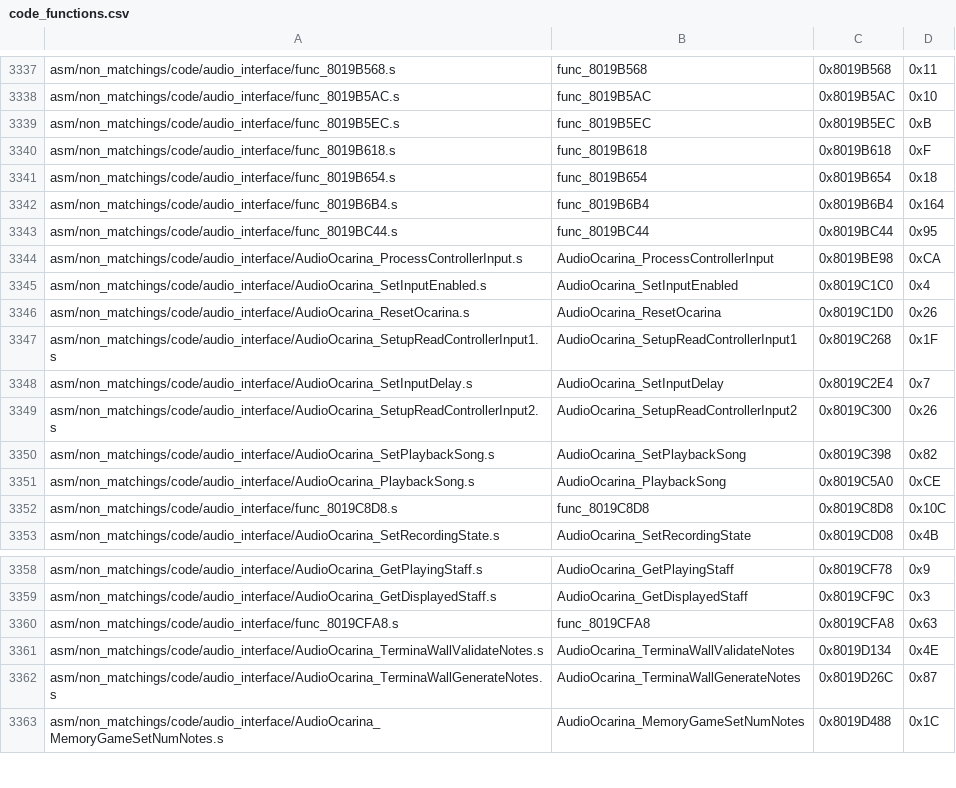
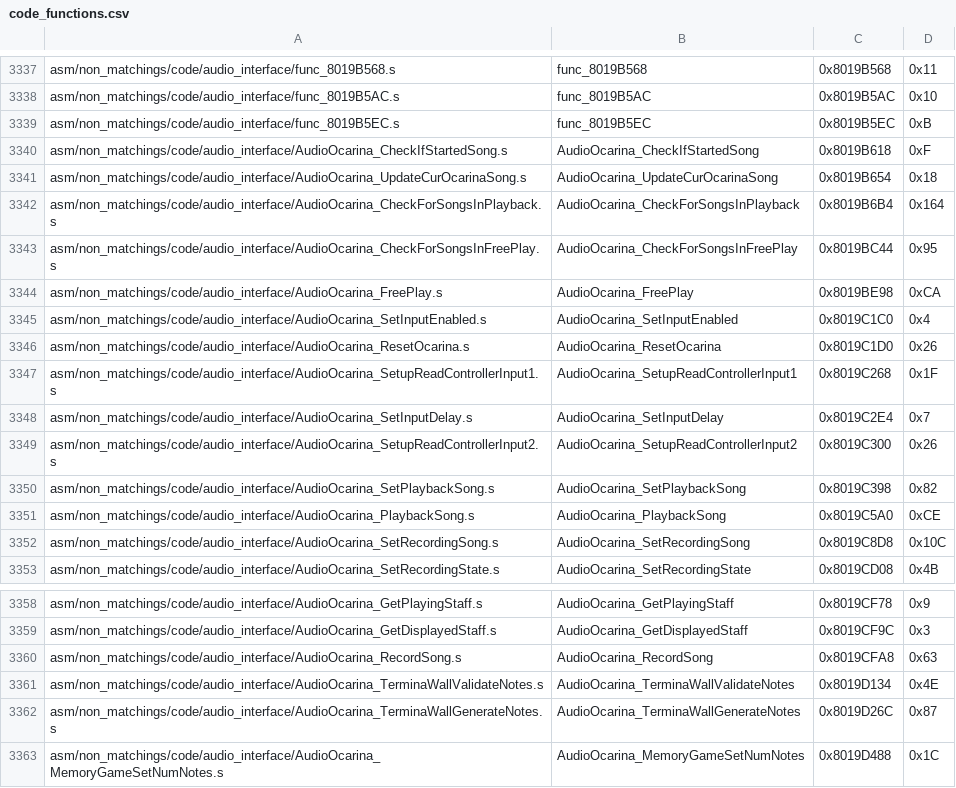
Before and after one commit to engineer124/mm, a CSV file: tools/sizes/code_functions.csv, drawn as a sheet; only a part is shown, gaps mark what is left out.

Commit message:
Naming ocarina functions

```diff
--- a/tools/sizes/code_functions.csv
+++ b/tools/sizes/code_functions.csv
@@ -3339,7 +3339,7 @@ asm/non_matchings/code/audio_interface/func_8019B5AC.s,func_8019B5AC,0x8019B5AC,
 asm/non_matchings/code/audio_interface/func_8019B5EC.s,func_8019B5EC,0x8019B5EC,0xB
-asm/non_matchings/code/audio_interface/func_8019B618.s,func_8019B618,0x8019B618,0xF
-asm/non_matchings/code/audio_interface/func_8019B654.s,func_8019B654,0x8019B654,0x18
-asm/non_matchings/code/audio_interface/func_8019B6B4.s,func_8019B6B4,0x8019B6B4,0x164
-asm/non_matchings/code/audio_interface/func_8019BC44.s,func_8019BC44,0x8019BC44,0x95
-asm/non_matchings/code/audio_interface/AudioOcarina_ProcessControllerInput.s,AudioOcarina_ProcessControllerInput,0x8019BE98,0xCA
+asm/non_matchings/code/audio_interface/AudioOcarina_CheckIfStartedSong.s,AudioOcarina_CheckIfStartedSong,0x8019B618,0xF
+asm/non_matchings/code/audio_interface/AudioOcarina_UpdateCurOcarinaSong.s,AudioOcarina_UpdateCurOcarinaSong,0x8019B654,0x18
+asm/non_matchings/code/audio_interface/AudioOcarina_CheckForSongsInPlayback.s,AudioOcarina_CheckForSongsInPlayback,0x8019B6B4,0x164
+asm/non_matchings/code/audio_interface/AudioOcarina_CheckForSongsInFreePlay.s,AudioOcarina_CheckForSongsInFreePlay,0x8019BC44,0x95
+asm/non_matchings/code/audio_interface/AudioOcarina_FreePlay.s,AudioOcarina_FreePlay,0x8019BE98,0xCA
 asm/non_matchings/code/audio_interface/AudioOcarina_SetInputEnabled.s,AudioOcarina_SetInputEnabled,0x8019C1C0,0x4
@@ -3351,3 +3351,3 @@ asm/non_matchings/code/audio_interface/AudioOcarina_SetPlaybackSong.s,AudioOcari
 asm/non_matchings/code/audio_interface/AudioOcarina_PlaybackSong.s,AudioOcarina_PlaybackSong,0x8019C5A0,0xCE
-asm/non_matchings/code/audio_interface/func_8019C8D8.s,func_8019C8D8,0x8019C8D8,0x10C
+asm/non_matchings/code/audio_interface/AudioOcarina_SetRecordingSong.s,AudioOcarina_SetRecordingSong,0x8019C8D8,0x10C
 asm/non_matchings/code/audio_interface/AudioOcarina_SetRecordingState.s,AudioOcarina_SetRecordingState,0x8019CD08,0x4B
@@ -3359,3 +3359,3 @@ asm/non_matchings/code/audio_interface/AudioOcarina_GetPlayingStaff.s,AudioOcari
 asm/non_matchings/code/audio_interface/AudioOcarina_GetDisplayedStaff.s,AudioOcarina_GetDisplayedStaff,0x8019CF9C,0x3
-asm/non_matchings/code/audio_interface/func_8019CFA8.s,func_8019CFA8,0x8019CFA8,0x63
+asm/non_matchings/code/audio_interface/AudioOcarina_RecordSong.s,AudioOcarina_RecordSong,0x8019CFA8,0x63
 asm/non_matchings/code/audio_interface/AudioOcarina_TerminaWallValidateNotes.s,AudioOcarina_TerminaWallValidateNotes,0x8019D134,0x4E
```
Also changed, not shown: 5 other files.
